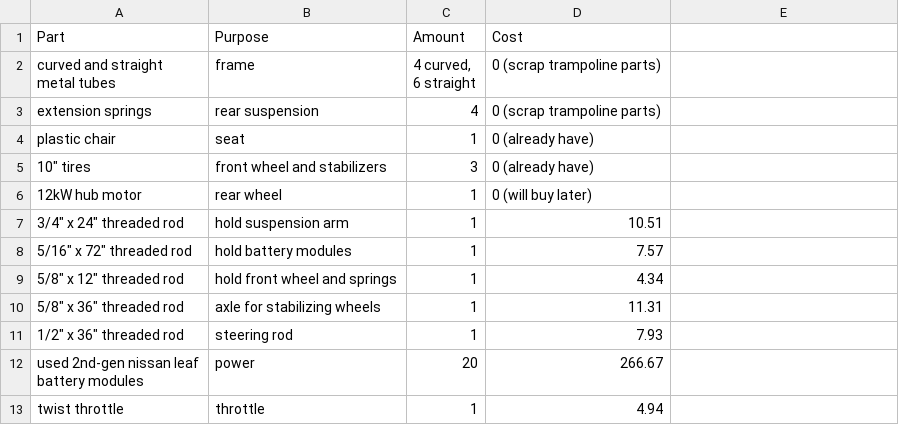
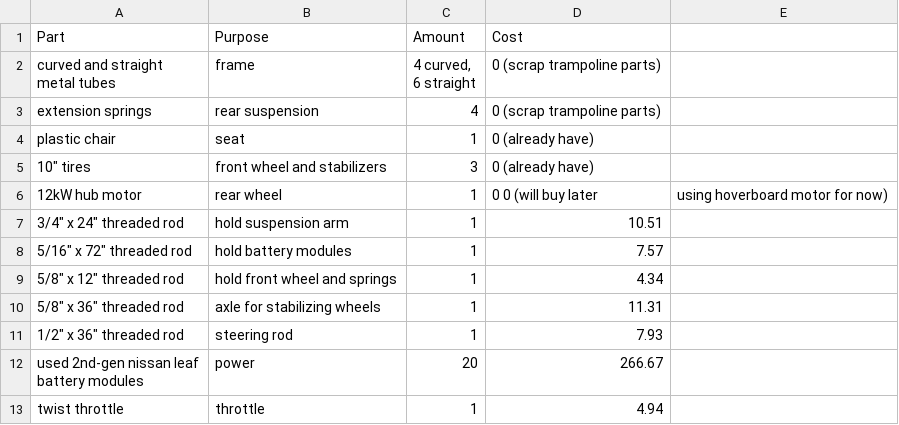
Before and after one commit to bodergob373/Electric-Doohickey, a CSV file: BOM.csv, drawn as a sheet; only a part is shown.

Commit message:
Update BOM.csv

```diff
--- a/BOM.csv
+++ b/BOM.csv
@@ -7,3 +7,3 @@ plastic chair,seat,1,0 (already have)
 "10"" tires",front wheel and stabilizers,3,0 (already have)
-12kW hub motor,rear wheel,1,0 (will buy later)
+12kW hub motor,rear wheel,1,0 0 (will buy later, using hoverboard motor for now)
 "3/4"" x 24"" threaded rod",hold suspension arm,1,10.51
```
